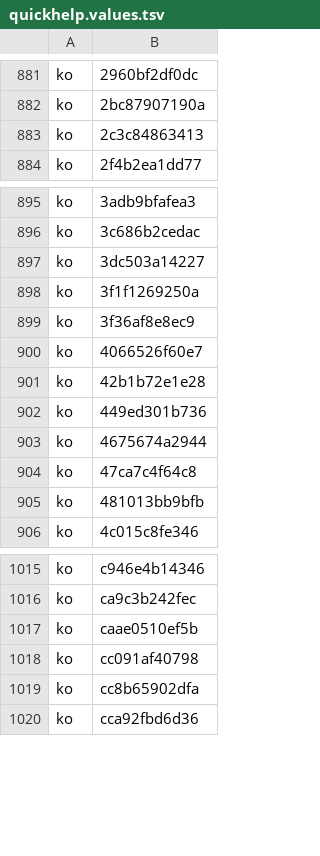
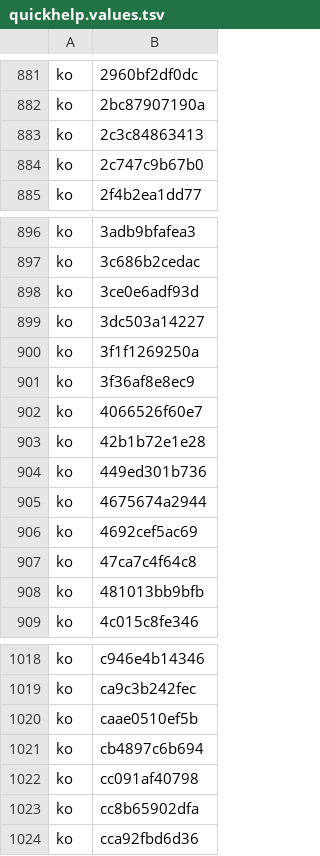
Before and after one commit to MongLong0214/logic-pro-mcp, a TSV file: docs/canon/index/quickhelp.values.tsv, drawn as a sheet; only a part is shown, gaps mark what is left out; the diff names each change by its address in the sheet, - before the commit and + after, or states it on an @@ line.

```diff
--- a/docs/canon/index/quickhelp.values.tsv
+++ b/docs/canon/index/quickhelp.values.tsv
+row 884: ko | 2c747c9b67b0
+row 898: ko | 3ce0e6adf93d
+row 906: ko | 4692cef5ac69
+row 1021: ko | cb4897c6b694
```
Also changed, not shown: docs/canon/index/niblabels.values.tsv, docs/canon/index/nibstrings.values.tsv, 20 other files.
